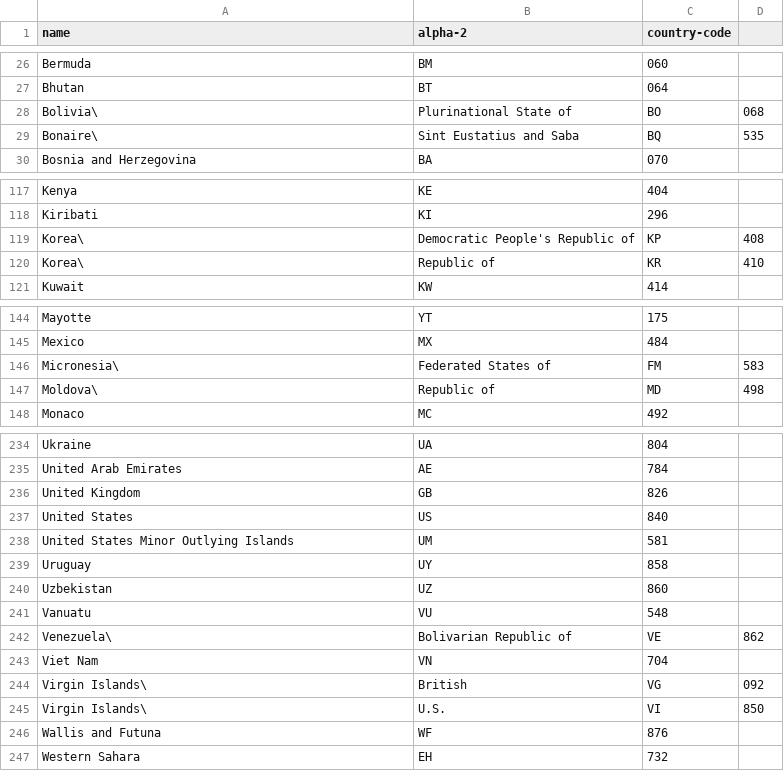
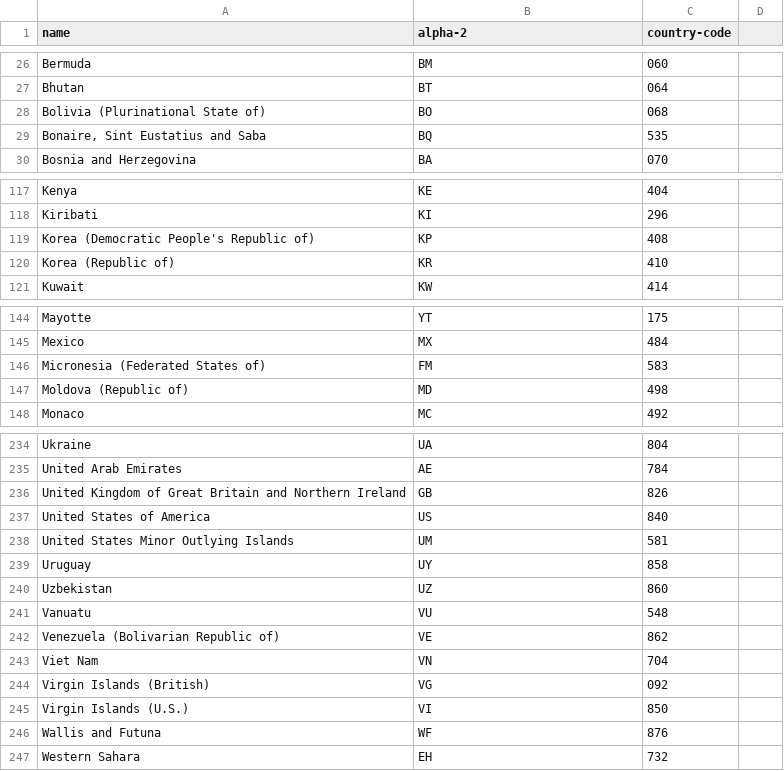
Before and after one commit to lukes/ISO-3166-Countries-with-Regional-Codes, a CSV file: slim-2/slim-2.csv, drawn as a sheet; only a part is shown, gaps mark what is left out; the diff covers the shown part only.

Commit message:
Updating data sets to versions as of August 28, 2015

```diff
--- a/slim-2/slim-2.csv
+++ b/slim-2/slim-2.csv
@@ -27,4 +27,4 @@ Bermuda,BM,060
 Bhutan,BT,064
-Bolivia\, Plurinational State of,BO,068
-Bonaire\, Sint Eustatius and Saba,BQ,535
+Bolivia (Plurinational State of),BO,068
+"Bonaire, Sint Eustatius and Saba",BQ,535
 Bosnia and Herzegovina,BA,070
@@ -118,4 +118,4 @@ Kenya,KE,404
 Kiribati,KI,296
-Korea\, Democratic People's Republic of,KP,408
-Korea\, Republic of,KR,410
+Korea (Democratic People's Republic of),KP,408
+Korea (Republic of),KR,410
 Kuwait,KW,414
@@ -145,4 +145,4 @@ Mayotte,YT,175
 Mexico,MX,484
-Micronesia\, Federated States of,FM,583
-Moldova\, Republic of,MD,498
+Micronesia (Federated States of),FM,583
+Moldova (Republic of),MD,498
 Monaco,MC,492
@@ -235,4 +235,4 @@ Ukraine,UA,804
 United Arab Emirates,AE,784
-United Kingdom,GB,826
-United States,US,840
+United Kingdom of Great Britain and Northern Ireland,GB,826
+United States of America,US,840
 United States Minor Outlying Islands,UM,581
@@ -241,6 +241,6 @@ Uzbekistan,UZ,860
 Vanuatu,VU,548
-Venezuela\, Bolivarian Republic of,VE,862
+Venezuela (Bolivarian Republic of),VE,862
 Viet Nam,VN,704
-Virgin Islands\, British,VG,092
-Virgin Islands\, U.S.,VI,850
+Virgin Islands (British),VG,092
+Virgin Islands (U.S.),VI,850
 Wallis and Futuna,WF,876
```
Also changed, not shown: 7 added rows, 7 removed rows and 2 edited cells elsewhere in this file, slim-3/slim-3.csv, 7 other files.
